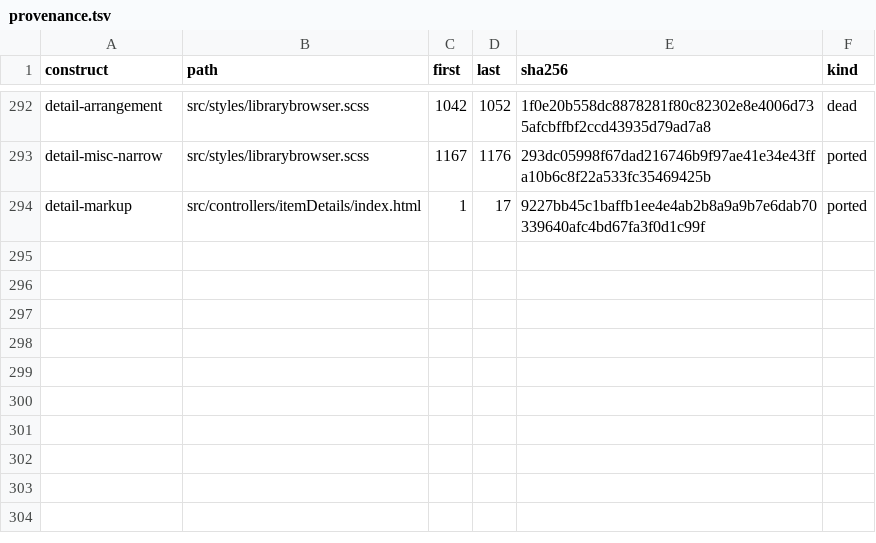
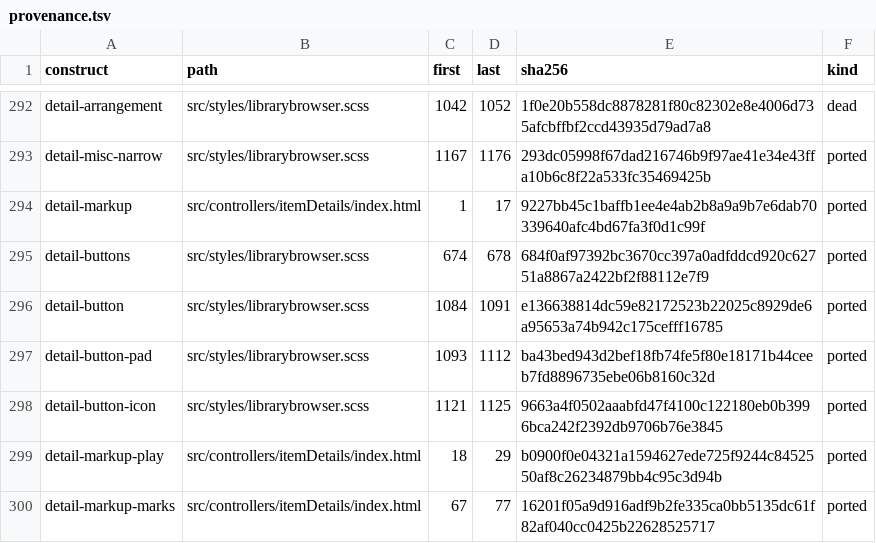
Before and after one commit to andrewrabert/jellium-cli, a TSV file: reference/provenance.tsv, drawn as a sheet; only a part is shown, gaps mark what is left out; the diff names each change by its address in the sheet, - before the commit and + after, or states it on an @@ line.

Commit message:
Draw the detail row as the reference's glyphs at its own padding

```diff
--- a/reference/provenance.tsv
+++ b/reference/provenance.tsv
+row 295: detail-buttons | src/styles/librarybrowser.scss | 674 | 678 | 684f0af97392bc3670cc397a0adfddcd920c62751a8867a2422bf2f88112e7f9 | ported
+row 296: detail-button | src/styles/librarybrowser.scss | 1084 | 1091 | e136638814dc59e82172523b22025c8929de6a95653a74b942c175cefff16785 | ported
+row 297: detail-button-pad | src/styles/librarybrowser.scss | 1093 | 1112 | ba43bed943d2bef18fb74fe5f80e18171b44ceeb7fd8896735ebe06b8160c32d | ported
+row 298: detail-button-icon | src/styles/librarybrowser.scss | 1121 | 1125 | 9663a4f0502aaabfd47f4100c122180eb0b3996bca242f2392db9706b76e3845 | ported
+row 299: detail-markup-play | src/controllers/itemDetails/index.html | 18 | 29 | b0900f0e04321a1594627ede725f9244c8452550af8c26234879bb4c95c3d94b | ported
+row 300: detail-markup-marks | src/controllers/itemDetails/index.html | 67 | 77 | 16201f05a9d916adf9b2fe335ca0bb5135dc61f82af040cc0425b22628525717 | ported
```
Also changed, not shown: jellium-web/icons/material.tsv, reference/assets.tsv, 5 other files.
